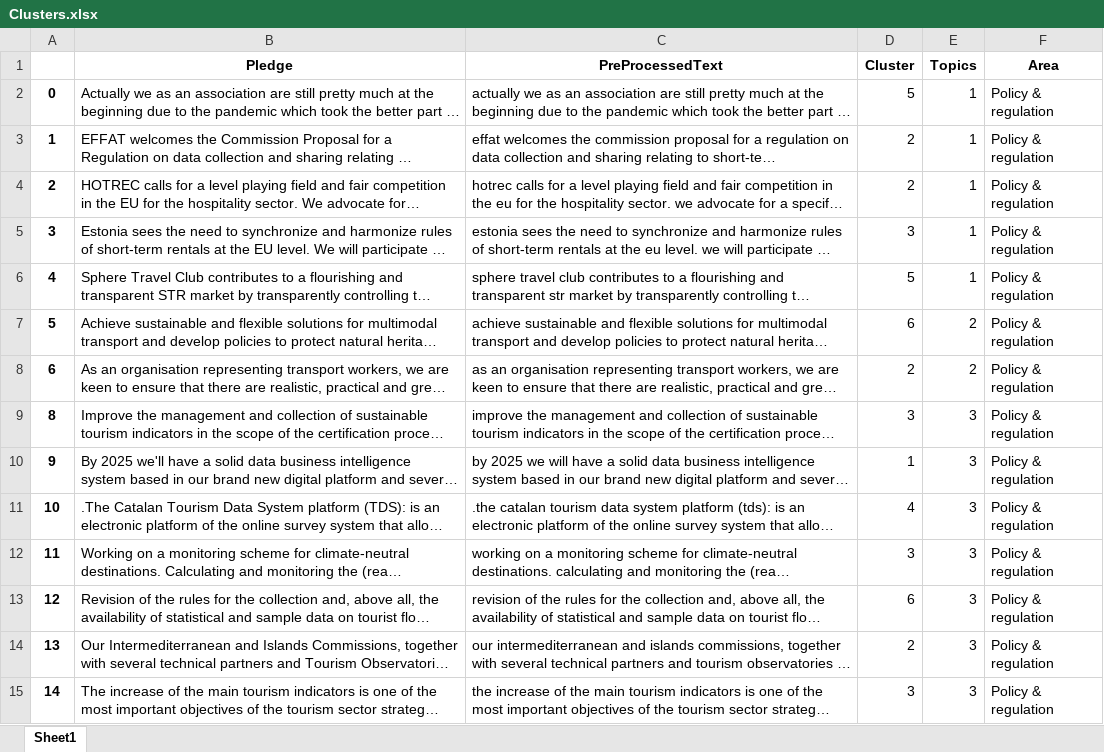
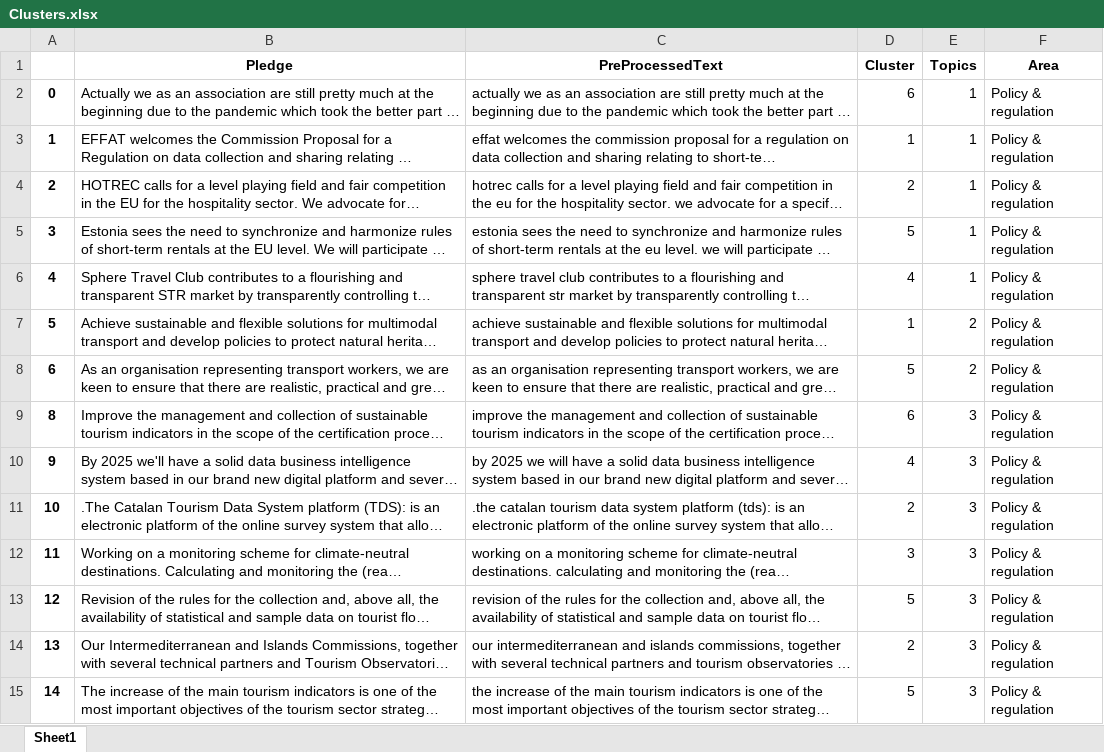
Before and after one commit to SEMICeu/LLM-for-Tourism, an Excel workbook: Clustering/OutputFiles/Clusters.xlsx, sheet Sheet1, drawn as a sheet; only a part is shown; long unchanged cells end in …; values as stored, in another font and other column widths than the file's, no borders; the diff covers the shown part only; the diff names each change by its address in the sheet, - before the commit and + after, or states it on an @@ line.

Commit message:
Clustering with LLM

```diff
--- a/Clustering/OutputFiles/Clusters.xlsx (sheet Sheet1)
+++ b/Clustering/OutputFiles/Clusters.xlsx (sheet Sheet1)
-D2 (Cluster): 5
+D2 (Cluster): 6
-D3 (Cluster): 2
+D3 (Cluster): 1
-D5 (Cluster): 3
+D5 (Cluster): 5
-D6 (Cluster): 5
+D6 (Cluster): 4
-D7 (Cluster): 6
+D7 (Cluster): 1
-D8 (Cluster): 2
+D8 (Cluster): 5
-D9 (Cluster): 3
+D9 (Cluster): 6
-D10 (Cluster): 1
+D10 (Cluster): 4
-D11 (Cluster): 4
+D11 (Cluster): 2
-D13 (Cluster): 6
+D13 (Cluster): 5
-D15 (Cluster): 3
+D15 (Cluster): 5
```
Also changed, not shown: 298 edited cells elsewhere in this sheet, 10 other files.
